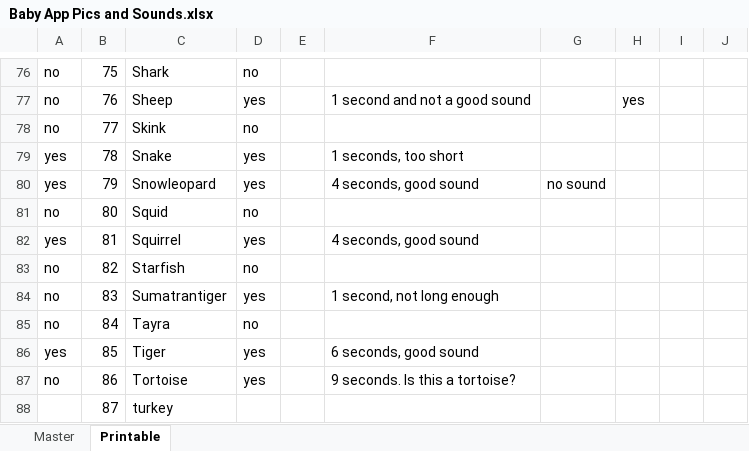
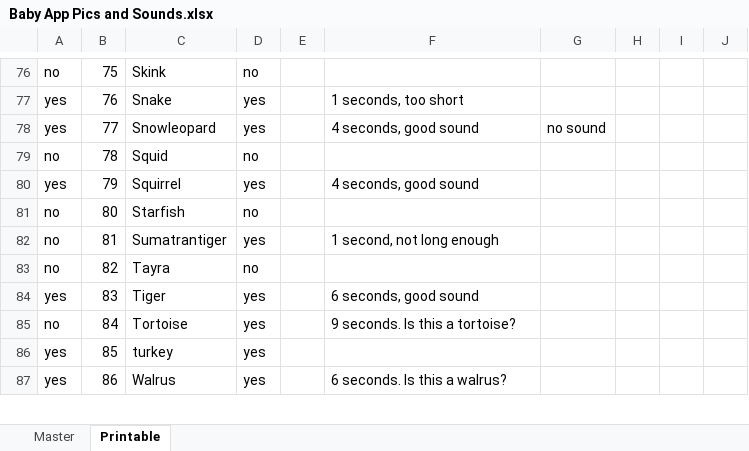
Before and after one commit to Smark11/BabyApp, an Excel workbook: Baby App Pics and Sounds.xlsx, sheet Printable, drawn as a sheet; only a part is shown, gaps mark what is left out; values as stored, in another font and other column widths than the file's, no cell formats; removed rows and columns are numbered as before the commit, all else as after; the diff covers the shown part only; the diff names each change by its address in the sheet, - before the commit and + after, or states it on an @@ line.

```diff
--- a/Baby App Pics and Sounds.xlsx (sheet Printable)
+++ b/Baby App Pics and Sounds.xlsx (sheet Printable)
-C76: Shark
+C76: Skink
-A77:A78: no
+A77:A78: yes
-C77: Sheep
+C77: Snake
-F77: 1 second and not a good sound
+F77: 1 seconds, too short
-H77: yes
+H77: (empty)
-C78: Skink
+C78: Snowleopard
-D78: no
+D78: yes
-F78: (empty)
+F78: 4 seconds, good sound
-G78: (empty)
+G78: no sound
-A79: yes
+A79: no
-C79: Snake
+C79: Squid
-D79: yes
+D79: no
-F79: 1 seconds, too short
+F79: (empty)
-C80: Snowleopard
+C80: Squirrel
-G80: no sound
+G80: (empty)
-C81: Squid
+C81: Starfish
-A82: yes
+A82: no
-C82: Squirrel
+C82: Sumatrantiger
-F82: 4 seconds, good sound
+F82: 1 second, not long enough
-C83: Starfish
+C83: Tayra
-A84: no
+A84: yes
-C84: Sumatrantiger
+C84: Tiger
-F84: 1 second, not long enough
+F84: 6 seconds, good sound
-C85: Tayra
+C85: Tortoise
-D85: no
+D85: yes
-F85: (empty)
+F85: 9 seconds. Is this a tortoise?
-C86: Tiger
+C86: turkey
-F86: 6 seconds, good sound
+F86: (empty)
-A87: no
+A87: yes
-C87: Tortoise
+C87: Walrus
-F87: 9 seconds. Is this a tortoise?
+F87: 6 seconds. Is this a walrus?
-row 88:  | 87 | turkey
```
Also changed, not shown: 1 added row, 1 removed row and 66 edited cells elsewhere in this sheet, cell formats, 56 other files.
